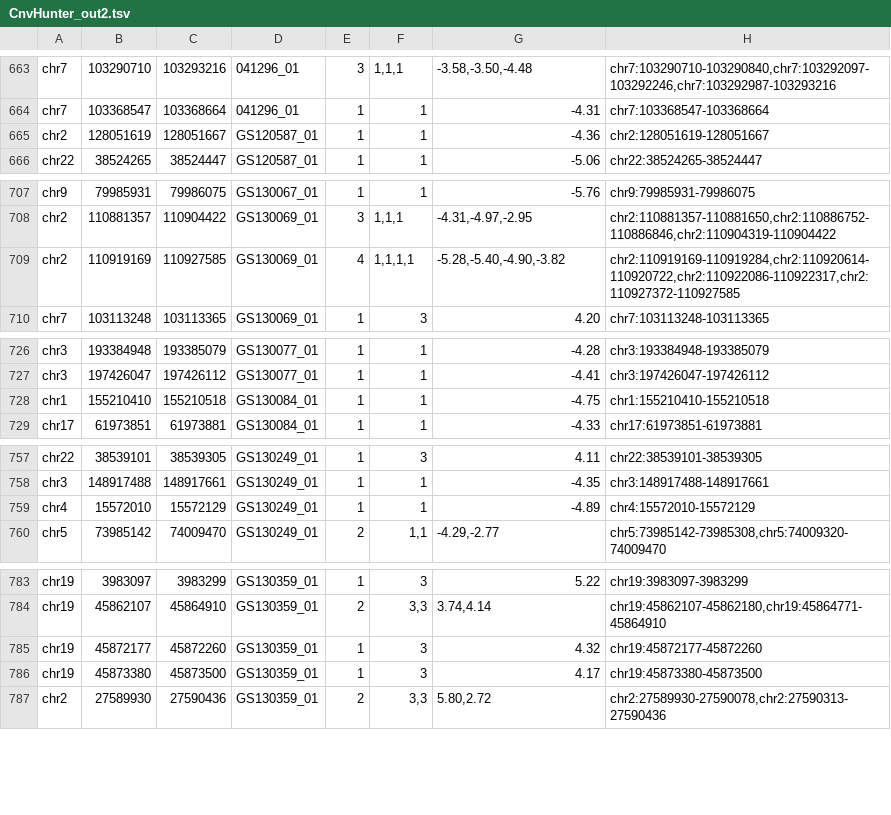
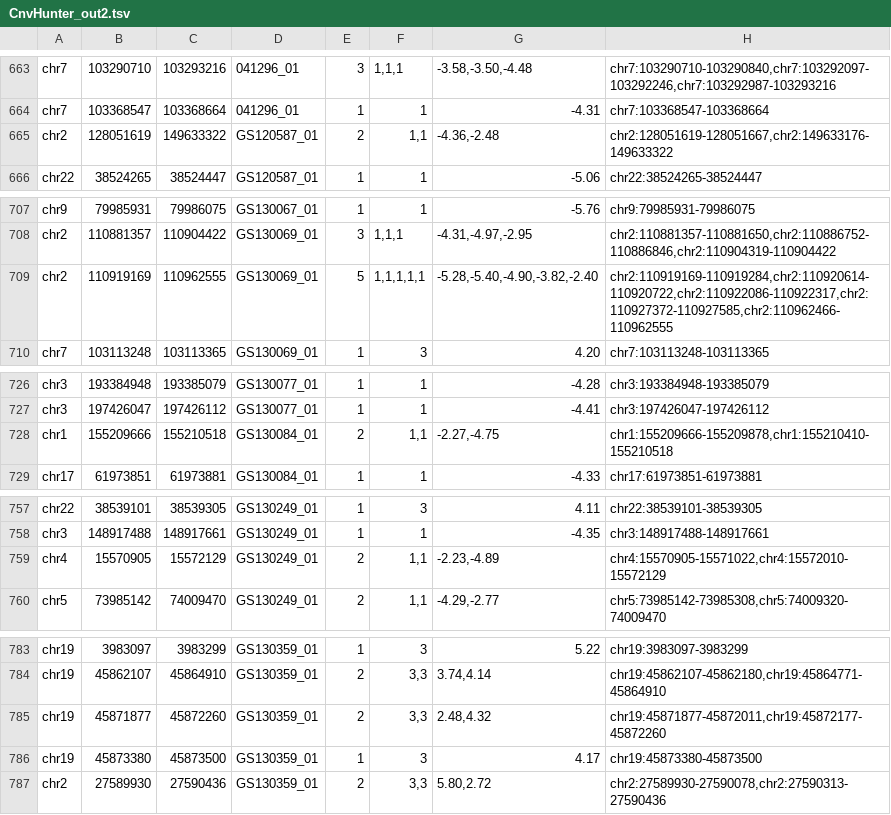
Before and after one commit to imgag/ngs-bits, a TSV file: src/tools-TEST/data_out/CnvHunter_out2.tsv, drawn as a sheet; only a part is shown, gaps mark what is left out.

```diff
--- a/src/tools-TEST/data_out/CnvHunter_out2.tsv
+++ b/src/tools-TEST/data_out/CnvHunter_out2.tsv
@@ -664,3 +664,3 @@ chr7	103290710	103293216	041296_01	3	1,1,1	-3.58,-3.50,-4.48	chr7:103290710-1032
 chr7	103368547	103368664	041296_01	1	1	-4.31	chr7:103368547-103368664
-chr2	128051619	128051667	GS120587_01	1	1	-4.36	chr2:128051619-128051667
+chr2	128051619	149633322	GS120587_01	2	1,1	-4.36,-2.48	chr2:128051619-128051667,chr2:149633176-149633322
 chr22	38524265	38524447	GS120587_01	1	1	-5.06	chr22:38524265-38524447
@@ -708,3 +708,3 @@ chr9	79985931	79986075	GS130067_01	1	1	-5.76	chr9:79985931-79986075
 chr2	110881357	110904422	GS130069_01	3	1,1,1	-4.31,-4.97,-2.95	chr2:110881357-110881650,chr2:110886752-110886846,chr2:110904319-110904422
-chr2	110919169	110927585	GS130069_01	4	1,1,1,1	-5.28,-5.40,-4.90,-3.82	chr2:110919169-110919284,chr2:110920614-110920722,chr2:110922086-110922317,chr2:110927372-110927585
+chr2	110919169	110962555	GS130069_01	5	1,1,1,1,1	-5.28,-5.40,-4.90,-3.82,-2.40	chr2:110919169-110919284,chr2:110920614-110920722,chr2:110922086-110922317,chr2:110927372-110927585,chr2:110962466-110962555
 chr7	103113248	103113365	GS130069_01	1	3	4.20	chr7:103113248-103113365
@@ -727,3 +727,3 @@ chr3	193384948	193385079	GS130077_01	1	1	-4.28	chr3:193384948-193385079
 chr3	197426047	197426112	GS130077_01	1	1	-4.41	chr3:197426047-197426112
-chr1	155210410	155210518	GS130084_01	1	1	-4.75	chr1:155210410-155210518
+chr1	155209666	155210518	GS130084_01	2	1,1	-2.27,-4.75	chr1:155209666-155209878,chr1:155210410-155210518
 chr17	61973851	61973881	GS130084_01	1	1	-4.33	chr17:61973851-61973881
@@ -758,3 +758,3 @@ chr22	38539101	38539305	GS130249_01	1	3	4.11	chr22:38539101-38539305
 chr3	148917488	148917661	GS130249_01	1	1	-4.35	chr3:148917488-148917661
-chr4	15572010	15572129	GS130249_01	1	1	-4.89	chr4:15572010-15572129
+chr4	15570905	15572129	GS130249_01	2	1,1	-2.23,-4.89	chr4:15570905-15571022,chr4:15572010-15572129
 chr5	73985142	74009470	GS130249_01	2	1,1	-4.29,-2.77	chr5:73985142-73985308,chr5:74009320-74009470
@@ -784,3 +784,3 @@ chr19	3983097	3983299	GS130359_01	1	3	5.22	chr19:3983097-3983299
 chr19	45862107	45864910	GS130359_01	2	3,3	3.74,4.14	chr19:45862107-45862180,chr19:45864771-45864910
-chr19	45872177	45872260	GS130359_01	1	3	4.32	chr19:45872177-45872260
+chr19	45871877	45872260	GS130359_01	2	3,3	2.48,4.32	chr19:45871877-45872011,chr19:45872177-45872260
 chr19	45873380	45873500	GS130359_01	1	3	4.17	chr19:45873380-45873500
```
Also changed, not shown: src/tools-TEST/data_out/CnvHunter_out1.tsv, src/tools-TEST/data_out/CnvHunter_out3.tsv, 4 other files.
